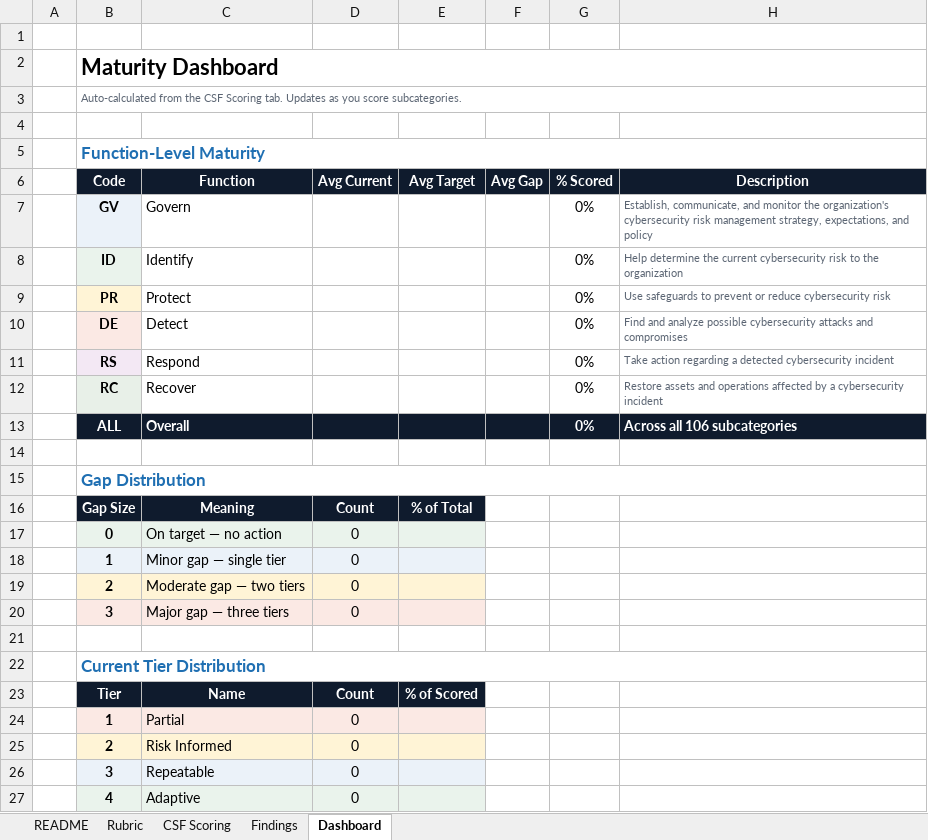
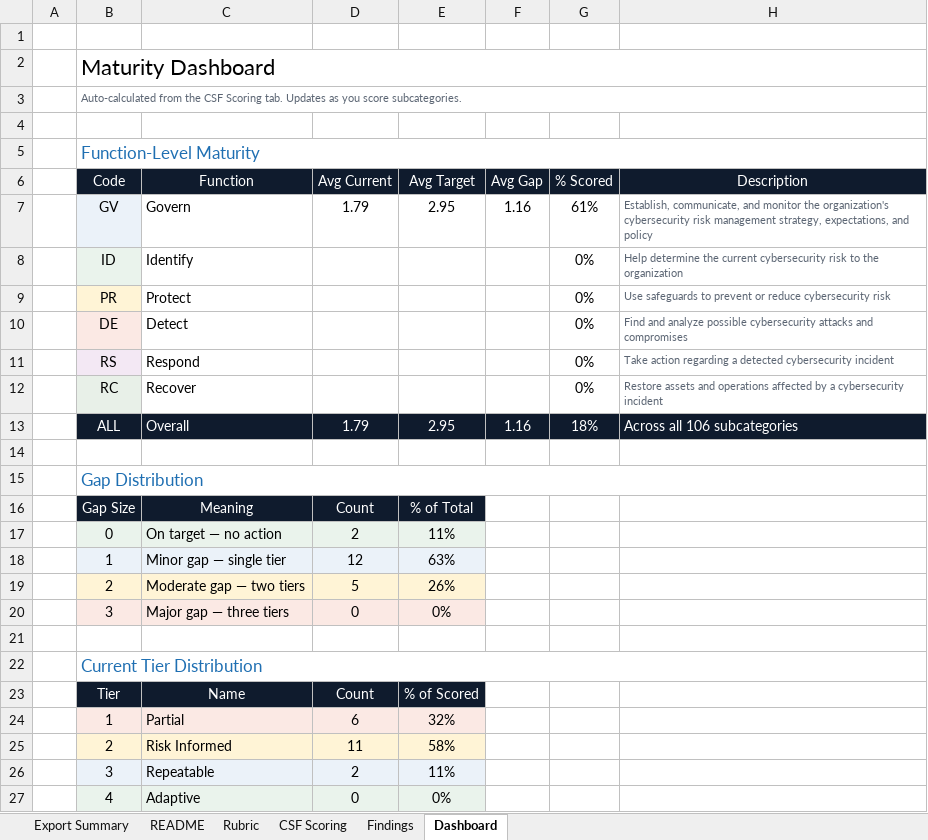
Before and after one commit to James-Minh-Bui/nist-csf-assessment, an Excel workbook: 03_csf_scoring_workbook.xlsx, sheet Dashboard, drawn as a sheet; values as stored, in another font and other column widths than the file's, no borders; removed rows and columns are numbered as before the commit, all else as after; the diff names each change by its address in the sheet, - before the commit and + after, or states it on an @@ line.

Commit message:
update NIST risk assessment spreadsheet through GV.OV-03

```diff
--- a/03_csf_scoring_workbook.xlsx (sheet Dashboard)
+++ b/03_csf_scoring_workbook.xlsx (sheet Dashboard)
+sheet tab: Export Summary
-B2 bold: on
+B2 bold: off
-B5 bold: on
+B5 bold: off
-B6:H6 bold: on
+B6:H6 bold: off
-row 7:  | GV | Govern |  |  |  | 0% | Establish, communicate, and monitor the organization's cybersecurity risk management strategy, expectations, and policy
+row 7:  | GV | Govern | 1.79 | 2.95 | 1.16 | 61% | Establish, communicate, and monitor the organization's cybersecurity risk management strategy, expectations, and policy
-B8:B12 bold: on
+B8:B12 bold: off
-row 13:  | ALL | Overall |  |  |  | 0% | Across all 106 subcategories
+row 13:  | ALL | Overall | 1.79 | 2.95 | 1.16 | 18% | Across all 106 subcategories
-B15 bold: on
+B15 bold: off
-B16:E16 bold: on
+B16:E16 bold: off
-B17:B20 bold: on
+B17:B20 bold: off
-D17 (Avg Current): 0
+D17 (Avg Current): 2
-E17 (Avg Target): (empty)
+E17 (Avg Target): 11%
-D18 (Avg Current): 0
+D18 (Avg Current): 12
-E18 (Avg Target): (empty)
+E18 (Avg Target): 63%
-D19 (Avg Current): 0
+D19 (Avg Current): 5
-E19 (Avg Target): (empty)
+E19 (Avg Target): 26%
-E20 (Avg Target): (empty)
+E20 (Avg Target): 0%
-B22 bold: on
+B22 bold: off
-B23:E23 bold: on
+B23:E23 bold: off
-B24:B27 bold: on
+B24:B27 bold: off
-D24 (Avg Current): 0
+D24 (Avg Current): 6
-E24 (Avg Target): (empty)
+E24 (Avg Target): 32%
-D25 (Avg Current): 0
+D25 (Avg Current): 11
-E25 (Avg Target): (empty)
+E25 (Avg Target): 58%
-D26 (Avg Current): 0
+D26 (Avg Current): 2
-E26 (Avg Target): (empty)
+E26 (Avg Target): 11%
-E27 (Avg Target): (empty)
+E27 (Avg Target): 0%
```
Also changed, not shown: sheet CSF Scoring, sheet Findings, sheet README, sheet Rubric, formulas that keep their value.
